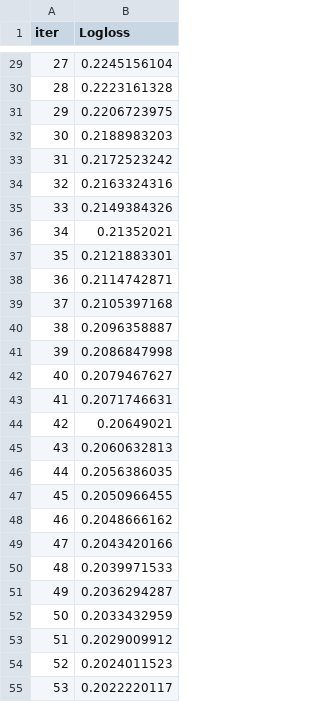
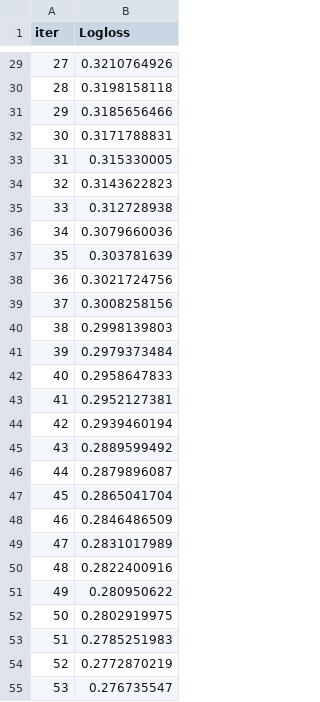
Before and after one commit to Se-babe/Internet_Acess_ML_project, a TSV file: catboost_info/learn_error.tsv, drawn as a sheet; only a part is shown, gaps mark what is left out; the diff covers the shown part only.

```diff
--- a/catboost_info/learn_error.tsv
+++ b/catboost_info/learn_error.tsv
@@ -29,27 +29,27 @@ iter	Logloss
-27	0.2245156104
-28	0.2223161328
-29	0.2206723975
-30	0.2188983203
-31	0.2172523242
-32	0.2163324316
-33	0.2149384326
-34	0.21352021
-35	0.2121883301
-36	0.2114742871
-37	0.2105397168
-38	0.2096358887
-39	0.2086847998
-40	0.2079467627
-41	0.2071746631
-42	0.20649021
-43	0.2060632813
-44	0.2056386035
-45	0.2050966455
-46	0.2048666162
-47	0.2043420166
-48	0.2039971533
-49	0.2036294287
-50	0.2033432959
-51	0.2029009912
-52	0.2024011523
-53	0.2022220117
+27	0.3210764926
+28	0.3198158118
+29	0.3185656466
+30	0.3171788831
+31	0.315330005
+32	0.3143622823
+33	0.312728938
+34	0.3079660036
+35	0.303781639
+36	0.3021724756
+37	0.3008258156
+38	0.2998139803
+39	0.2979373484
+40	0.2958647833
+41	0.2952127381
+42	0.2939460194
+43	0.2889599492
+44	0.2879896087
+45	0.2865041704
+46	0.2846486509
+47	0.2831017989
+48	0.2822400916
+49	0.280950622
+50	0.2802919975
+51	0.2785251983
+52	0.2772870219
+53	0.276735547
```
Also changed, not shown: 73 edited cells elsewhere in this file, catboost_info/time_left.tsv, 24 other files.
